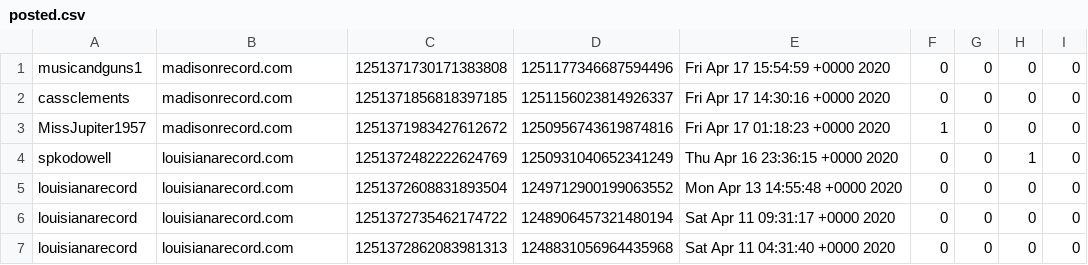
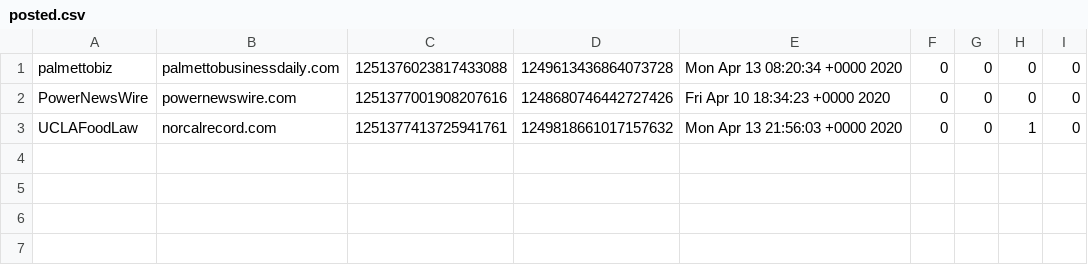
Before and after one commit to karan/TakeoverBot, a CSV file: posted.csv, drawn as a sheet.

```diff
--- a/posted.csv
+++ b/posted.csv
@@ -1,7 +1,3 @@
-musicandguns1,madisonrecord.com,1251371730171383808,1251177346687594496,Fri Apr 17 15:54:59 +0000 2020,0,0,0,0,
-cassclements,madisonrecord.com,1251371856818397185,1251156023814926337,Fri Apr 17 14:30:16 +0000 2020,0,0,0,0,
-MissJupiter1957,madisonrecord.com,1251371983427612672,1250956743619874816,Fri Apr 17 01:18:23 +0000 2020,1,0,0,0,
-spkodowell,louisianarecord.com,1251372482222624769,1250931040652341249,Thu Apr 16 23:36:15 +0000 2020,0,0,1,0,
-louisianarecord,louisianarecord.com,1251372608831893504,1249712900199063552,Mon Apr 13 14:55:48 +0000 2020,0,0,0,0,
-louisianarecord,louisianarecord.com,1251372735462174722,1248906457321480194,Sat Apr 11 09:31:17 +0000 2020,0,0,0,0,
-louisianarecord,louisianarecord.com,1251372862083981313,1248831056964435968,Sat Apr 11 04:31:40 +0000 2020,0,0,0,0,
+palmettobiz,palmettobusinessdaily.com,1251376023817433088,1249613436864073728,Mon Apr 13 08:20:34 +0000 2020,0,0,0,0,
+PowerNewsWire,powernewswire.com,1251377001908207616,1248680746442727426,Fri Apr 10 18:34:23 +0000 2020,0,0,0,0,
+UCLAFoodLaw,norcalrecord.com,1251377413725941761,1249818661017157632,Mon Apr 13 21:56:03 +0000 2020,0,0,1,0,
```
Also changed, not shown: 1 other file.
